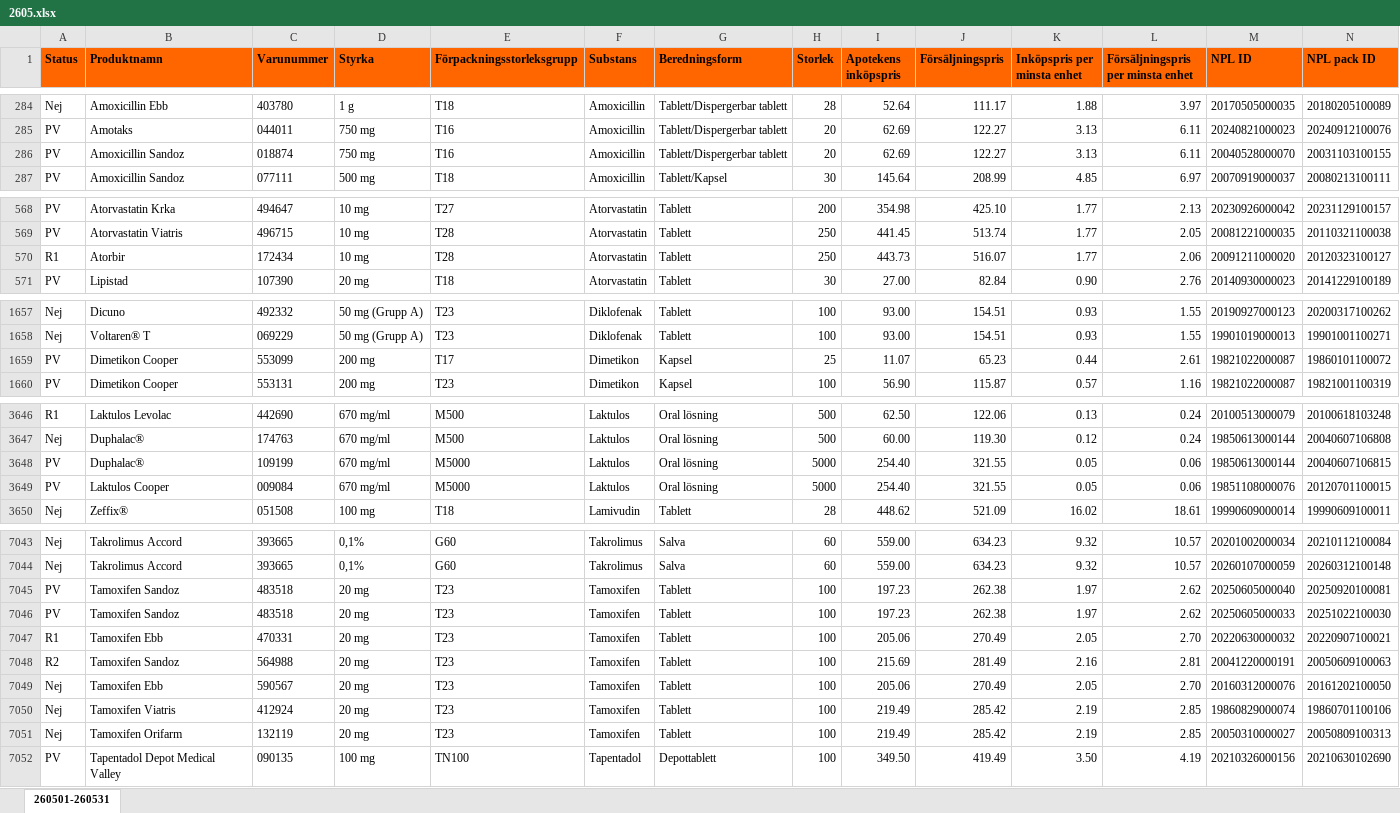
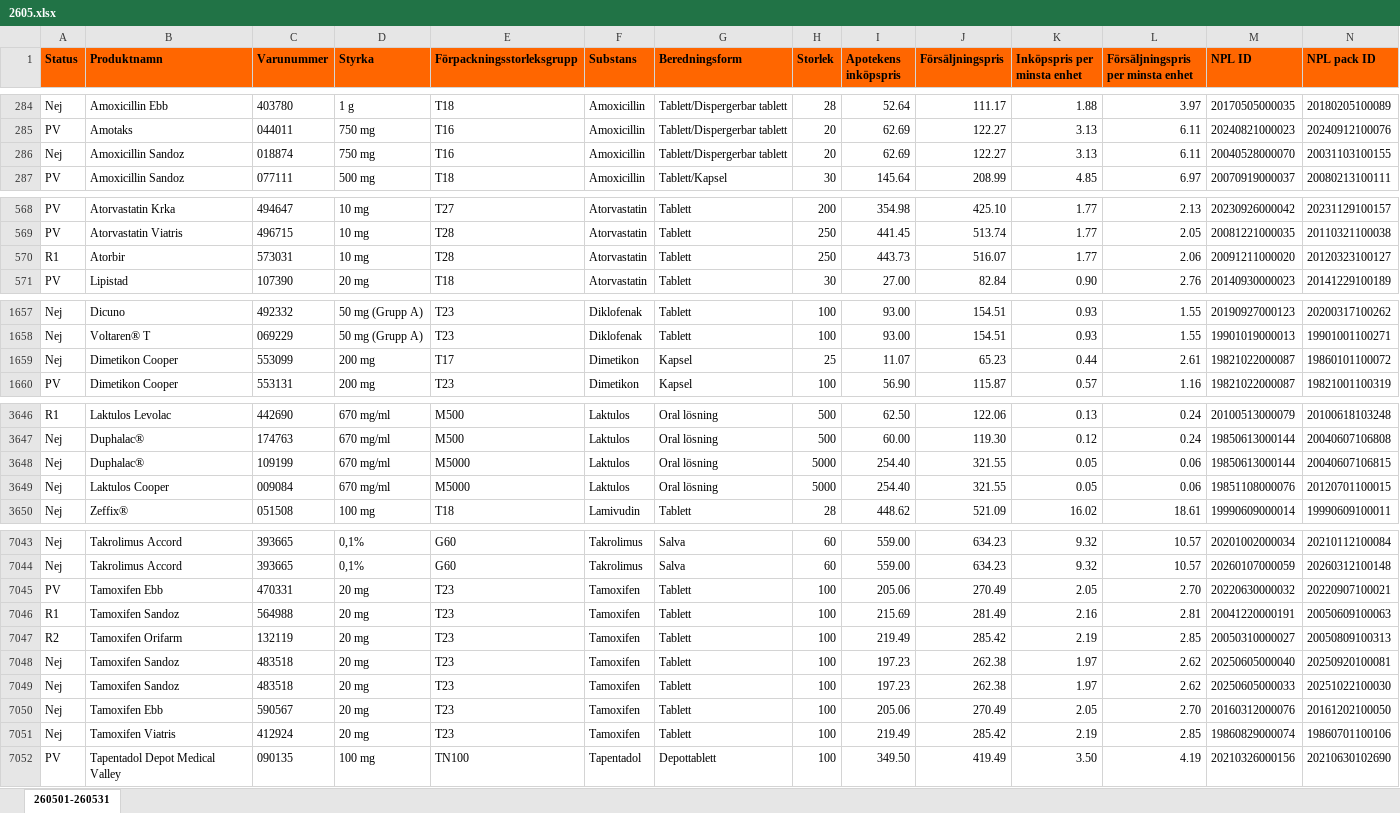
Before and after one commit to pontuscedrell/pillpris, an Excel workbook: data/2605.xlsx, sheet 260501-260531, drawn as a sheet; only a part is shown, gaps mark what is left out; values as stored, in another font and other column widths than the file's, no borders; conditional formats not drawn; removed rows and columns are numbered as before the commit, all else as after; rows hold the shown columns only; the diff covers the shown part only; the diff names each change by its address in the sheet, - before the commit and + after, or states it on an @@ line.

Commit message:
Automated TLV data update: 2026-05-06T07:42:52Z

```diff
--- a/data/2605.xlsx (sheet 260501-260531)
+++ b/data/2605.xlsx (sheet 260501-260531)
-A286 (Status): PV
+A286 (Status): Nej
-C570 (Varunummer): 172434
+C570 (Varunummer): 573031
-A1659 (Status): PV
+A1659 (Status): Nej
-A3648:A3649 (Status): PV
+A3648:A3649 (Status): Nej
-row 7045: PV | Tamoxifen Sandoz | 483518 | 20 mg | T23 | Tamoxifen | Tablett | 100 | 197.23 | 262.38 | 1.97 | 2.62 | 20250605000040 | 20250920100081
-row 7046: PV | Tamoxifen Sandoz | 483518 | 20 mg | T23 | Tamoxifen | Tablett | 100 | 197.23 | 262.38 | 1.97 | 2.62 | 20250605000033 | 20251022100030
-A7045 (Status): R1
+A7045 (Status): PV
-A7046 (Status): R2
+A7046 (Status): R1
+row 7047: R2 | Tamoxifen Orifarm | 132119 | 20 mg | T23 | Tamoxifen | Tablett | 100 | 219.49 | 285.42 | 2.19 | 2.85 | 20050310000027 | 20050809100313
+row 7048: Nej | Tamoxifen Sandoz | 483518 | 20 mg | T23 | Tamoxifen | Tablett | 100 | 197.23 | 262.38 | 1.97 | 2.62 | 20250605000040 | 20250920100081
+row 7049: Nej | Tamoxifen Sandoz | 483518 | 20 mg | T23 | Tamoxifen | Tablett | 100 | 197.23 | 262.38 | 1.97 | 2.62 | 20250605000033 | 20251022100030
-row 7051: Nej | Tamoxifen Orifarm | 132119 | 20 mg | T23 | Tamoxifen | Tablett | 100 | 219.49 | 285.42 | 2.19 | 2.85 | 20050310000027 | 20050809100313
```
Also changed, not shown: 2 edited cells elsewhere in this sheet, 3 other files.
